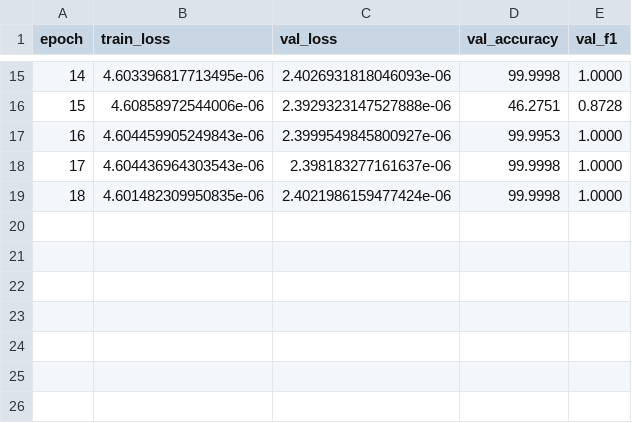
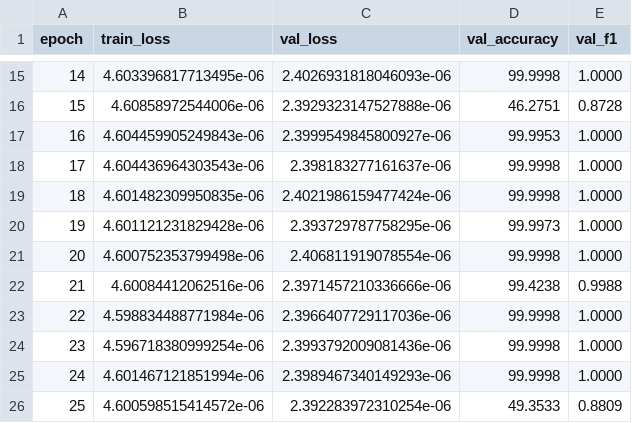
Before and after one commit to unb-lamfo-or-ai-hpc/cfl-gurobi-gnn, a CSV file: data/real_train_output/training_log_serial.csv, drawn as a sheet; only a part is shown, gaps mark what is left out.

```diff
--- a/data/real_train_output/training_log_serial.csv
+++ b/data/real_train_output/training_log_serial.csv
@@ -19 +19,8 @@ epoch,train_loss,val_loss,val_accuracy,val_f1
 18,4.601482309950835e-06,2.4021986159477424e-06,99.9998,1.0000
+19,4.601121231829428e-06,2.393729787758295e-06,99.9973,1.0000
+20,4.600752353799498e-06,2.406811919078554e-06,99.9998,1.0000
+21,4.60084412062516e-06,2.3971457210336666e-06,99.4238,0.9988
+22,4.598834488771984e-06,2.3966407729117036e-06,99.9998,1.0000
+23,4.596718380999254e-06,2.3993792009081436e-06,99.9998,1.0000
+24,4.601467121851994e-06,2.3989467340149293e-06,99.9998,1.0000
+25,4.600598515414572e-06,2.392283972310254e-06,49.3533,0.8809
```
Also changed, not shown: 3 other files.
